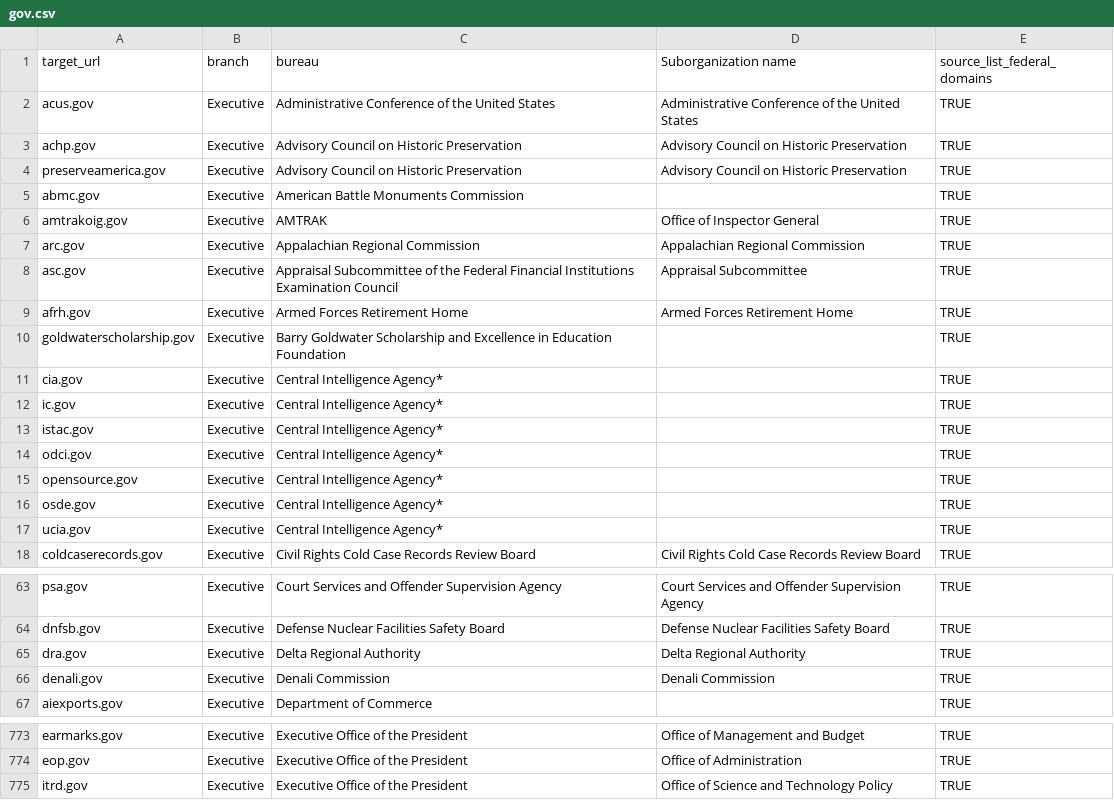
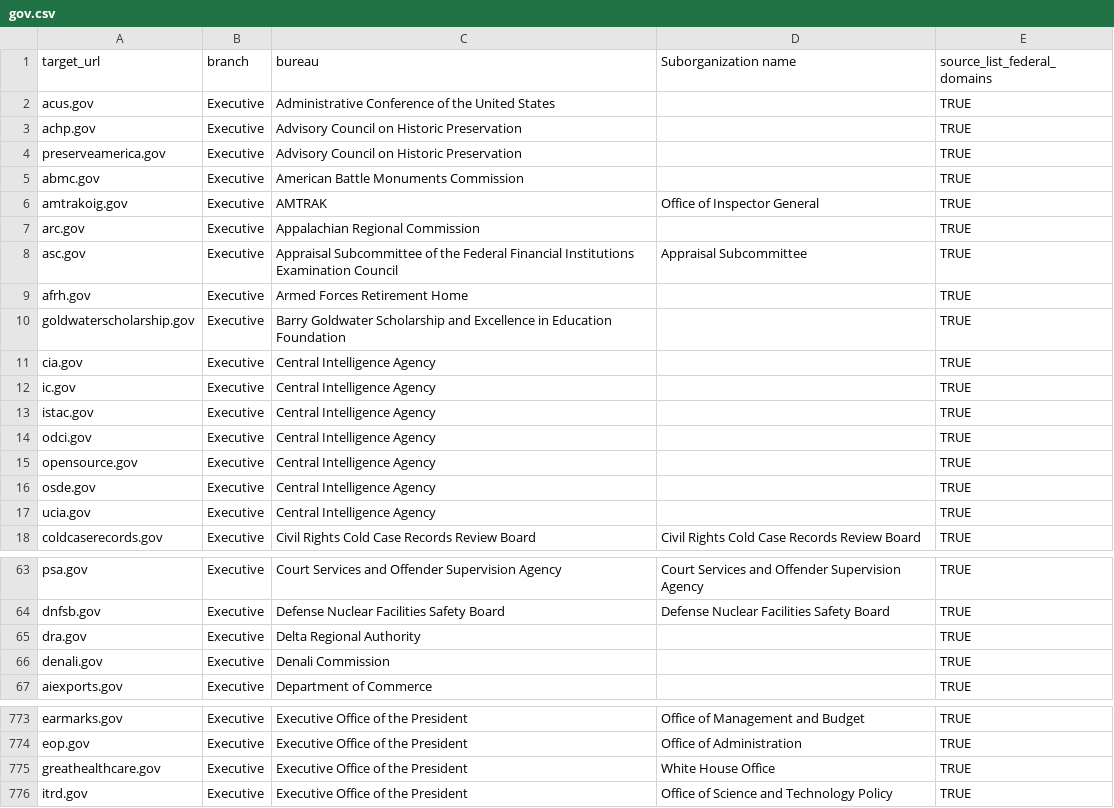
Before and after one commit to GSA/federal-website-index, a CSV file: data/formatted-source-lists/gov.csv, drawn as a sheet; only a part is shown, gaps mark what is left out; the diff covers the shown part only.

```diff
--- a/data/formatted-source-lists/gov.csv
+++ b/data/formatted-source-lists/gov.csv
@@ -1,18 +1,18 @@
 target_url,branch,bureau,Suborganization name,source_list_federal_domains
-acus.gov,Executive,Administrative Conference of the United States,Administrative Conference of the United States,TRUE
-achp.gov,Executive,Advisory Council on Historic Preservation,Advisory Council on Historic Preservation,TRUE
-preserveamerica.gov,Executive,Advisory Council on Historic Preservation,Advisory Council on Historic Preservation,TRUE
+acus.gov,Executive,Administrative Conference of the United States,,TRUE
+achp.gov,Executive,Advisory Council on Historic Preservation,,TRUE
+preserveamerica.gov,Executive,Advisory Council on Historic Preservation,,TRUE
 abmc.gov,Executive,American Battle Monuments Commission,,TRUE
 amtrakoig.gov,Executive,AMTRAK,Office of Inspector General,TRUE
-arc.gov,Executive,Appalachian Regional Commission,Appalachian Regional Commission,TRUE
+arc.gov,Executive,Appalachian Regional Commission,,TRUE
 asc.gov,Executive,Appraisal Subcommittee of the Federal Financial Institutions Examination Council,Appraisal Subcommittee,TRUE
-afrh.gov,Executive,Armed Forces Retirement Home,Armed Forces Retirement Home,TRUE
+afrh.gov,Executive,Armed Forces Retirement Home,,TRUE
 goldwaterscholarship.gov,Executive,Barry Goldwater Scholarship and Excellence in Education Foundation,,TRUE
-cia.gov,Executive,Central Intelligence Agency*,,TRUE
-ic.gov,Executive,Central Intelligence Agency*,,TRUE
-istac.gov,Executive,Central Intelligence Agency*,,TRUE
-odci.gov,Executive,Central Intelligence Agency*,,TRUE
-opensource.gov,Executive,Central Intelligence Agency*,,TRUE
-osde.gov,Executive,Central Intelligence Agency*,,TRUE
-ucia.gov,Executive,Central Intelligence Agency*,,TRUE
+cia.gov,Executive,Central Intelligence Agency,,TRUE
+ic.gov,Executive,Central Intelligence Agency,,TRUE
+istac.gov,Executive,Central Intelligence Agency,,TRUE
+odci.gov,Executive,Central Intelligence Agency,,TRUE
+opensource.gov,Executive,Central Intelligence Agency,,TRUE
+osde.gov,Executive,Central Intelligence Agency,,TRUE
+ucia.gov,Executive,Central Intelligence Agency,,TRUE
 coldcaserecords.gov,Executive,Civil Rights Cold Case Records Review Board,Civil Rights Cold Case Records Review Board,TRUE
@@ -64,4 +64,4 @@ psa.gov,Executive,Court Services and Offender Supervision Agency,Court Services
 dnfsb.gov,Executive,Defense Nuclear Facilities Safety Board,Defense Nuclear Facilities Safety Board,TRUE
-dra.gov,Executive,Delta Regional Authority,Delta Regional Authority,TRUE
-denali.gov,Executive,Denali Commission,Denali Commission,TRUE
+dra.gov,Executive,Delta Regional Authority,,TRUE
+denali.gov,Executive,Denali Commission,,TRUE
 aiexports.gov,Executive,Department of Commerce,,TRUE
@@ -774,2 +774,3 @@ earmarks.gov,Executive,Executive Office of the President,Office of Management an
 eop.gov,Executive,Executive Office of the President,Office of Administration,TRUE
+greathealthcare.gov,Executive,Executive Office of the President,White House Office,TRUE
 itrd.gov,Executive,Executive Office of the President,Office of Science and Technology Policy,TRUE
```
Also changed, not shown: 1 moved row and 3 edited cells elsewhere in this file, data/formatted-source-lists/dap_2.csv, data/site-scanning-target-url-list-analysis.csv, 2 other files.
